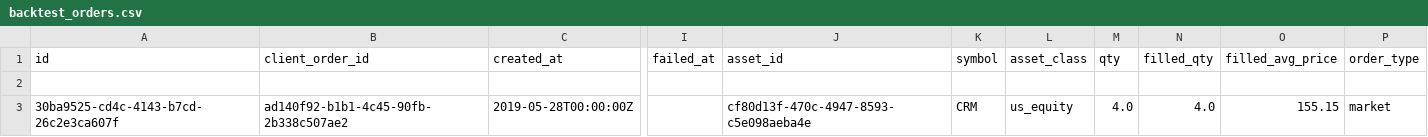
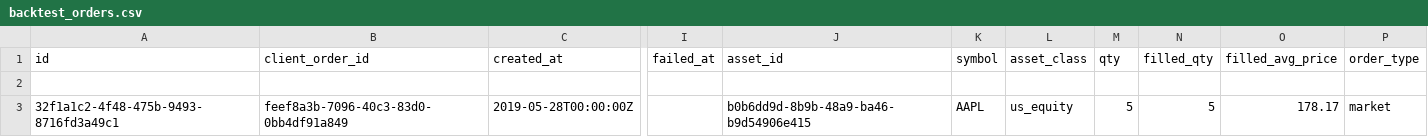
Before and after one commit to kmzjy110/papertradingpython, a CSV file: backtest_orders.csv, drawn as a sheet; only a part is shown, gaps mark what is left out; the diff names each change by its address in the sheet, - before the commit and + after, or states it on an @@ line.

```diff
--- a/backtest_orders.csv
+++ b/backtest_orders.csv
-A3 (id): 30ba9525-cd4c-4143-b7cd-26c2e3ca607f
+A3 (id): 32f1a1c2-4f48-475b-9493-8716fd3a49c1
-B3 (client_order_id): ad140f92-b1b1-4c45-90fb-2b338c507ae2
+B3 (client_order_id): feef8a3b-7096-40c3-83d0-0bb4df91a849
-J3 (asset_id): cf80d13f-470c-4947-8593-c5e098aeba4e
+J3 (asset_id): b0b6dd9d-8b9b-48a9-ba46-b9d54906e415
-K3 (symbol): CRM
+K3 (symbol): AAPL
-M3 (qty): 4.0
+M3 (qty): 5
-N3 (filled_qty): 4.0
+N3 (filled_qty): 5
-O3 (filled_avg_price): 155.15
+O3 (filled_avg_price): 178.17
```
Also changed, not shown: backtest_account.csv, backtest_account_hist.csv, 6 other files.
